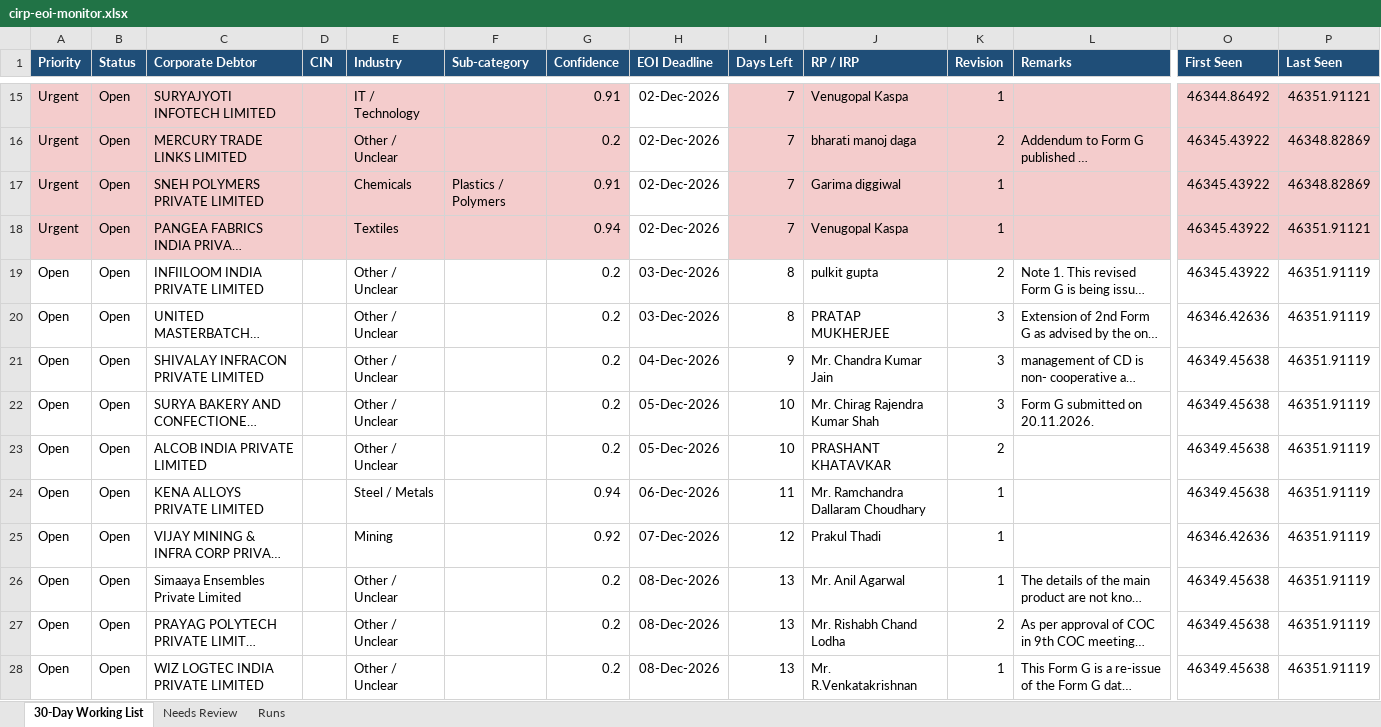
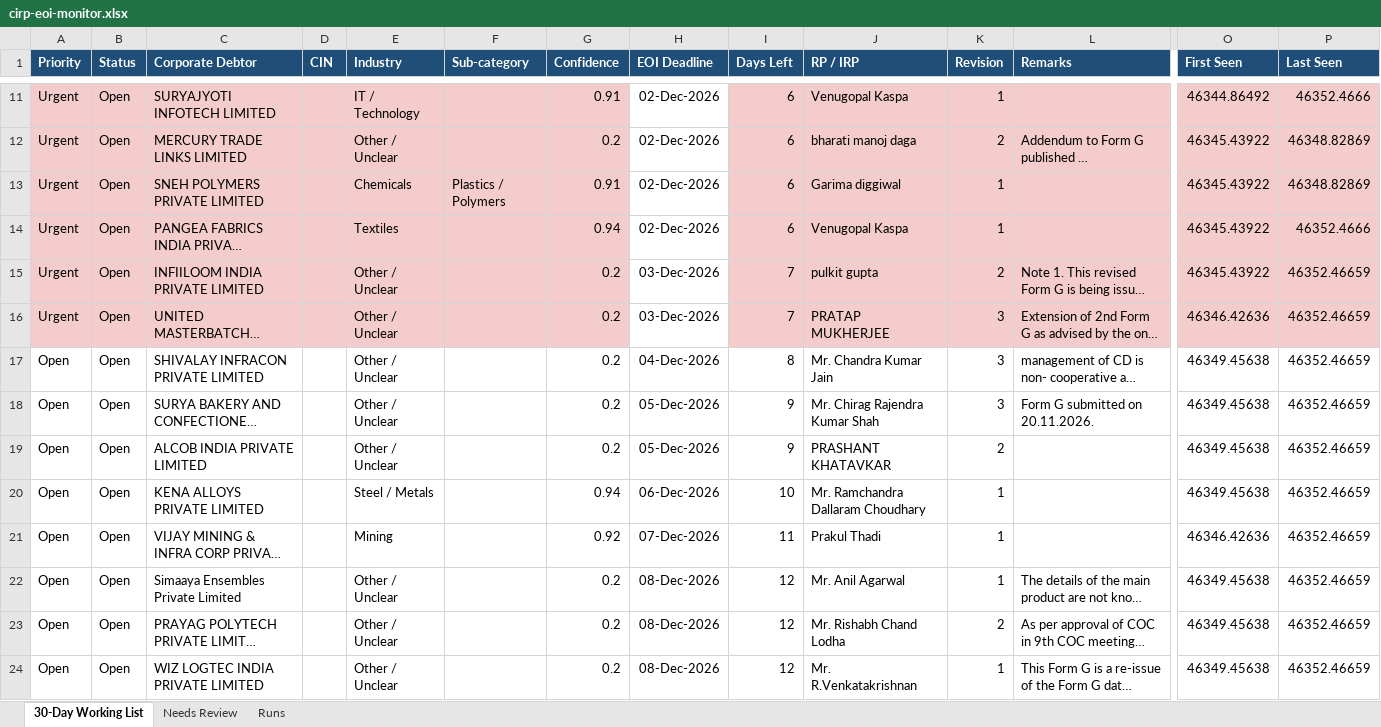
Before and after one commit to Raksham97/cirp-eoi-monitor, an Excel workbook: docs/cirp-eoi-monitor.xlsx, sheet 30-Day Working List, drawn as a sheet; only a part is shown, gaps mark what is left out; long unchanged cells end in …; values as stored, in another font and other column widths than the file's, no borders; addresses are those after the commit; the diff covers the shown part only; the diff names each change by its address in the sheet, - before the commit and + after, or states it on an @@ line.

```diff
--- a/docs/cirp-eoi-monitor.xlsx (sheet 30-Day Working List)
+++ b/docs/cirp-eoi-monitor.xlsx (sheet 30-Day Working List)
-I11:I14 (Days Left): 7
+I11:I14 (Days Left): 6
-P11 (Last Seen): 46351.91121
+P11 (Last Seen): 46352.4666
-P14 (Last Seen): 46351.91121
+P14 (Last Seen): 46352.4666
-A15:A16 (Priority): Open
+A15:A16 (Priority): Urgent
-A15:G16 fill: none
+A15:G16 fill: #F4CCCC
-I15:I16 (Days Left): 8
+I15:I16 (Days Left): 7
-I15:L16 fill: none
+I15:L16 fill: #F4CCCC
-O15:P16 fill: none
+O15:P16 fill: #F4CCCC
-P15:P24 (Last Seen): 46351.91119
+P15:P24 (Last Seen): 46352.46659
-I17 (Days Left): 9
+I17 (Days Left): 8
-I18:I19 (Days Left): 10
+I18:I19 (Days Left): 9
-I20 (Days Left): 11
+I20 (Days Left): 10
-I21 (Days Left): 12
+I21 (Days Left): 11
-I22:I24 (Days Left): 13
+I22:I24 (Days Left): 12
```
Also changed, not shown: 4 added rows, 7 removed rows and 78 edited cells elsewhere in this sheet, sheet Needs Review, sheet Runs, 6 other files.
